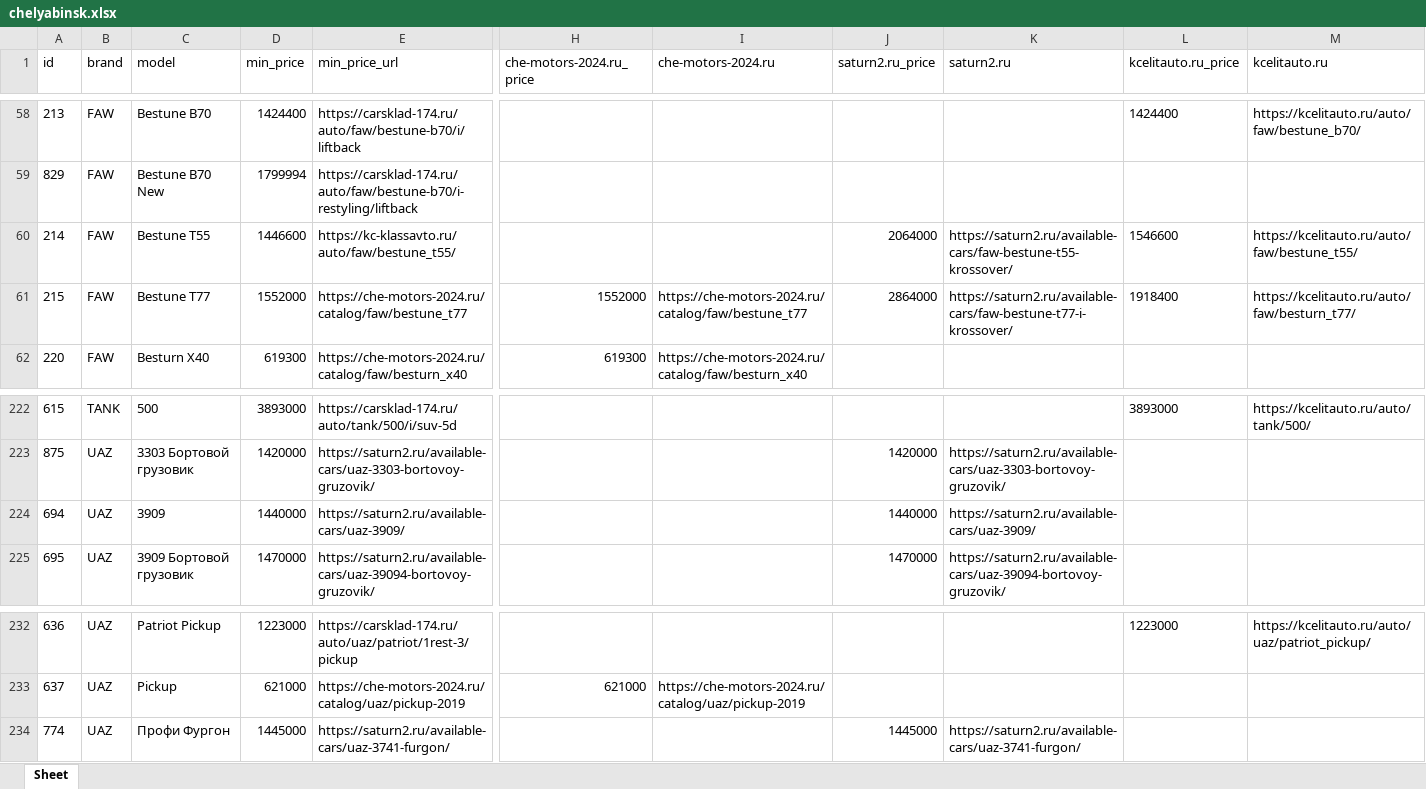
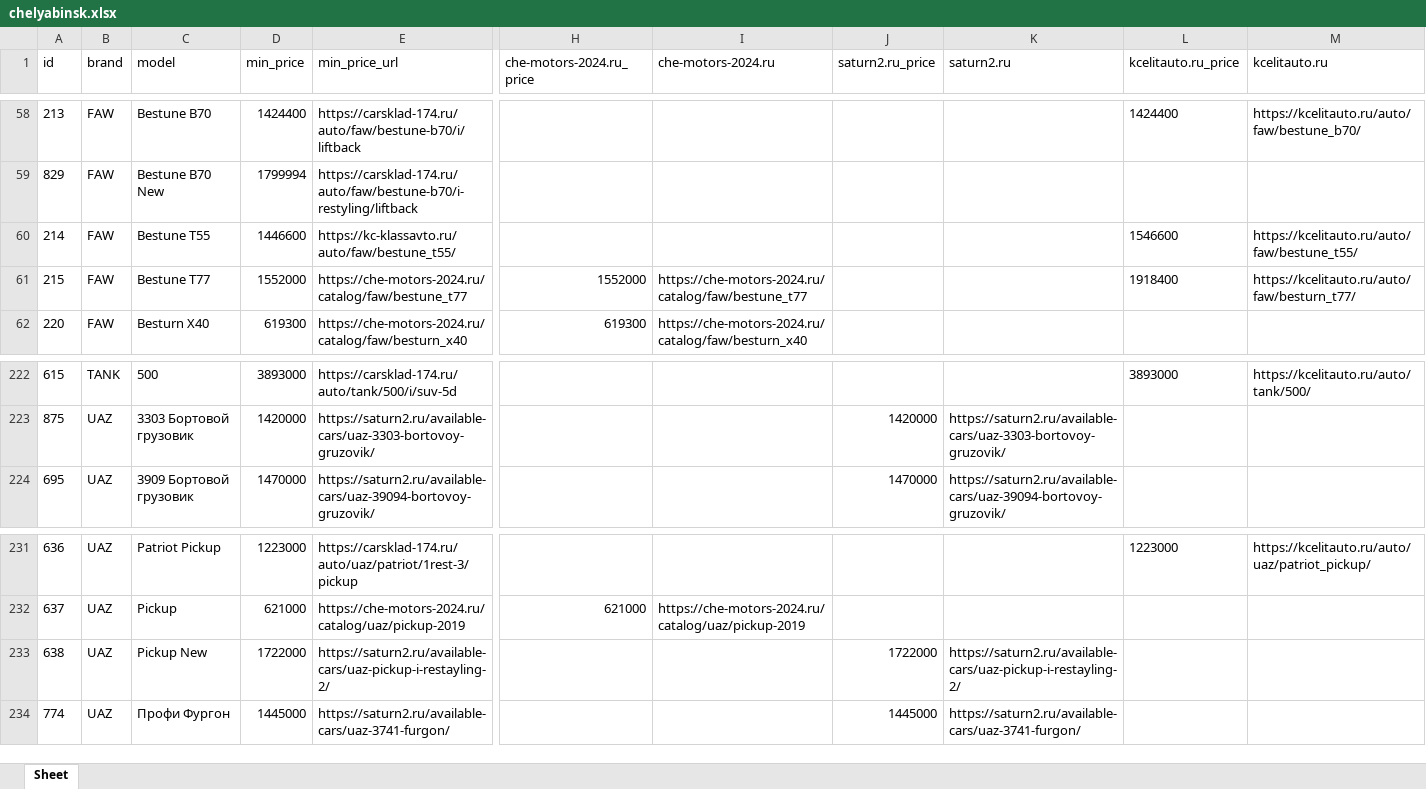
Before and after one commit to AlekseyNushtaev/AutoPars010824, an Excel workbook: xlsx/chelyabinsk.xlsx, sheet Sheet, drawn as a sheet; only a part is shown, gaps mark what is left out; values as stored, in another font and other column widths than the file's, no borders; removed rows and columns are numbered as before the commit, all else as after; rows hold the shown columns only; the diff names each change by its address in the sheet, - before the commit and + after, or states it on an @@ line.

```diff
--- a/xlsx/chelyabinsk.xlsx (sheet Sheet)
+++ b/xlsx/chelyabinsk.xlsx (sheet Sheet)
-J60 (saturn2.ru_price): 2064000
+J60 (saturn2.ru_price): (empty)
-K60 (saturn2.ru): https://saturn2.ru/available-cars/faw-bestune-t55-krossover/
+K60 (saturn2.ru): (empty)
-J61 (saturn2.ru_price): 2864000
+J61 (saturn2.ru_price): (empty)
-K61 (saturn2.ru): https://saturn2.ru/available-cars/faw-bestune-t77-i-krossover/
+K61 (saturn2.ru): (empty)
-row 224: 694 | UAZ | 3909 | 1440000 | https://saturn2.ru/available-cars/uaz-3909/ |  |  | 1440000 | https://saturn2.ru/available-cars/uaz-3909/
+row 233: 638 | UAZ | Pickup New | 1722000 | https://saturn2.ru/available-cars/uaz-pickup-i-restayling-2/ |  |  | 1722000 | https://saturn2.ru/available-cars/uaz-pickup-i-restayling-2/
```
Also changed, not shown: xlsx/ekaterinburg.xlsx, xlsx/krasnodar.xlsx, 28 other files.
